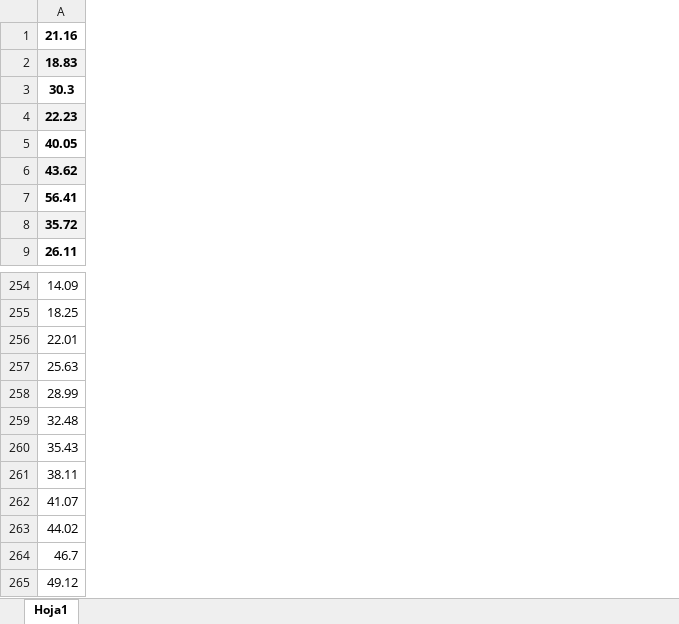
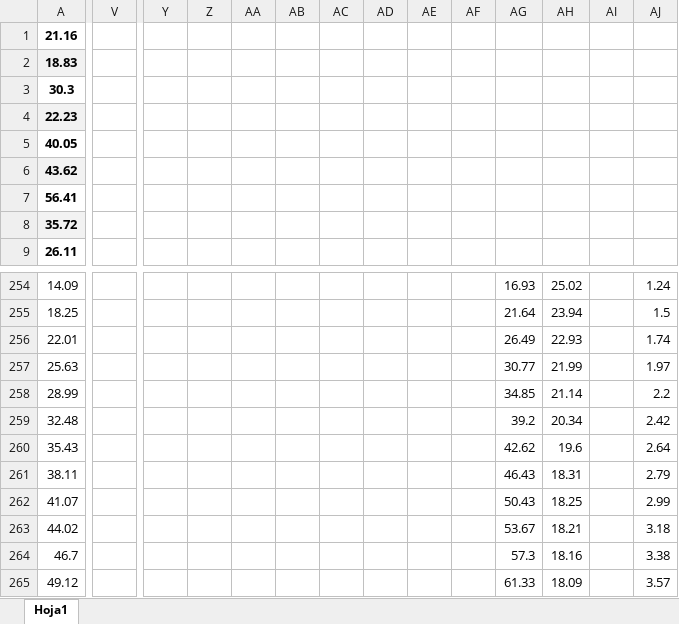
Before and after one commit to valli22/TFG-Algoritmo, an Excel workbook: Calculos.xlsx, sheet Hoja1, drawn as a sheet; only a part is shown, gaps mark what is left out; values as stored, in another font and other column widths than the file's, no borders; charts and pictures not drawn; the diff covers the shown part only; the diff names each change by its address in the sheet, - before the commit and + after, or states it on an @@ line.

```diff
--- a/Calculos.xlsx (sheet Hoja1)
+++ b/Calculos.xlsx (sheet Hoja1)
+column V, empty
+column Y, empty
+column Z, empty
+column AA, empty
+column AB, empty
+column AC, empty
+column AD, empty
+column AE, empty
+column AF, empty
+column AG, rows 254-265: 16.93 | 21.64 | 26.49 | 30.77 | 34.85 | 39.2 | 42.62 | 46.43 | 50.43 | 53.67 | 57.3 | 61.33
+column AH, rows 254-265: 25.02 | 23.94 | 22.93 | 21.99 | 21.14 | 20.34 | 19.6 | 18.31 | 18.25 | 18.21 | 18.16 | 18.09
+column AI, empty
+column AJ, rows 254-265: 1.24 | 1.5 | 1.74 | 1.97 | 2.2 | 2.42 | 2.64 | 2.79 | 2.99 | 3.18 | 3.38 | 3.57
```
Also changed, not shown: 60 added rows, 3 added columns and 26 edited cells elsewhere in this sheet, charts or pictures, 15 other files.
